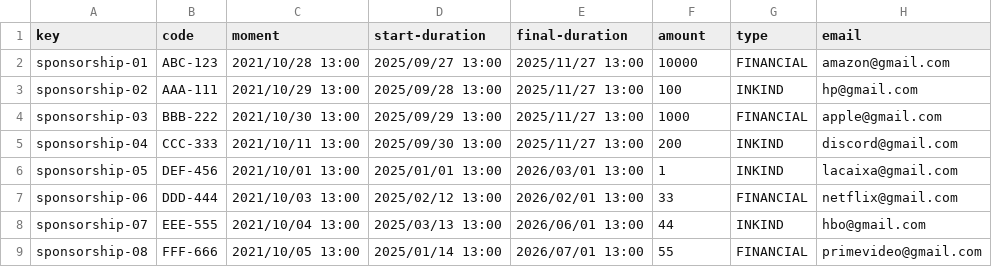
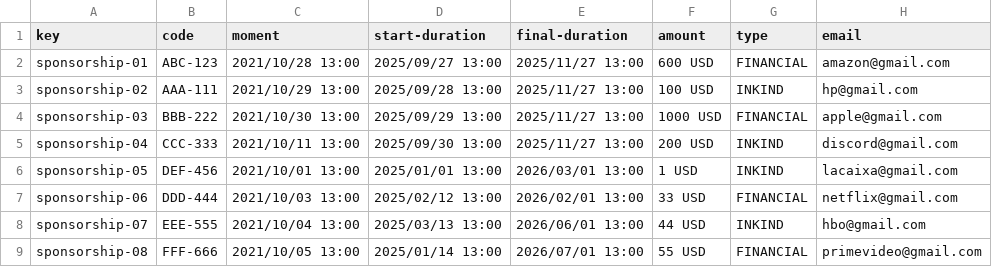
Before and after one commit to lucantdel/Acme-SF, a CSV file: src/main/webapp/WEB-INF/resources/sample-data/sponsorship.csv, drawn as a sheet; only a part is shown; the diff names each change by its address in the sheet, - before the commit and + after, or states it on an @@ line.

Commit message:
feat: CRUD sponsorship for sponsor
queda actualizar el dashborad para que no pete

```diff
--- a/src/main/webapp/WEB-INF/resources/sample-data/sponsorship.csv
+++ b/src/main/webapp/WEB-INF/resources/sample-data/sponsorship.csv
-F2 (amount): 10000
+F2 (amount): 600 USD
-F3 (amount): 100
+F3 (amount): 100 USD
-F4 (amount): 1000
+F4 (amount): 1000 USD
-F5 (amount): 200
+F5 (amount): 200 USD
-F6 (amount): 1
+F6 (amount): 1 USD
-F7 (amount): 33
+F7 (amount): 33 USD
-F8 (amount): 44
+F8 (amount): 44 USD
-F9 (amount): 55
+F9 (amount): 55 USD
```
Also changed, not shown: src/main/webapp/WEB-INF/resources/sample-data/invoice.csv, 15 other files.
